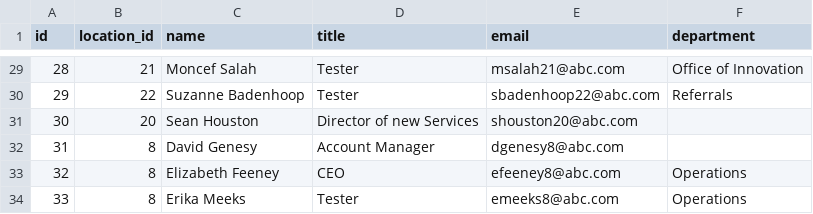
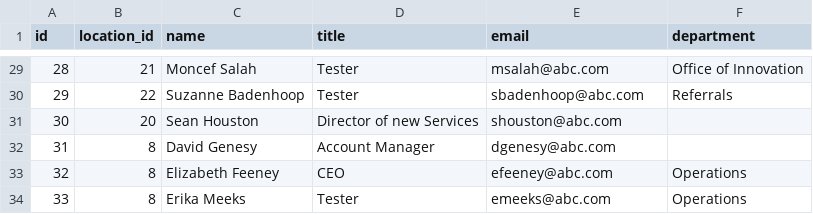
Before and after one commit to zverugin8/bash, a CSV file: account_new.csv, drawn as a sheet; only a part is shown, gaps mark what is left out; the diff covers the shown part only.

Commit message:
fix duble email part1

```diff
--- a/account_new.csv
+++ b/account_new.csv
@@ -29,6 +29,6 @@ id,location_id,name,title,email,department
-28,21,Moncef Salah,Tester,msalah21@abc.com,Office of Innovation
-29,22,Suzanne Badenhoop,Tester,sbadenhoop22@abc.com,Referrals
-30,20,Sean Houston,Director of new Services,shouston20@abc.com,
-31,8,David Genesy,Account Manager,dgenesy8@abc.com,
-32,8,Elizabeth Feeney,CEO,efeeney8@abc.com,Operations
-33,8,Erika Meeks,Tester,emeeks8@abc.com,Operations
+28,21,Moncef Salah,Tester,msalah@abc.com,Office of Innovation
+29,22,Suzanne Badenhoop,Tester,sbadenhoop@abc.com,Referrals
+30,20,Sean Houston,Director of new Services,shouston@abc.com,
+31,8,David Genesy,Account Manager,dgenesy@abc.com,
+32,8,Elizabeth Feeney,CEO,efeeney@abc.com,Operations
+33,8,Erika Meeks,Tester,emeeks@abc.com,Operations
```
Also changed, not shown: 27 edited cells elsewhere in this file, 2 other files.
